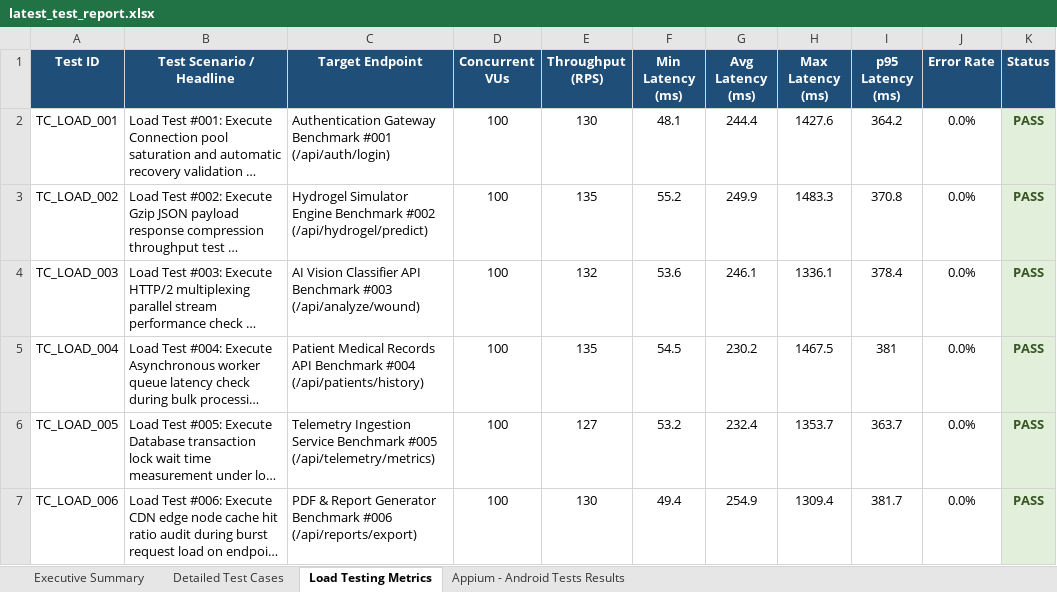
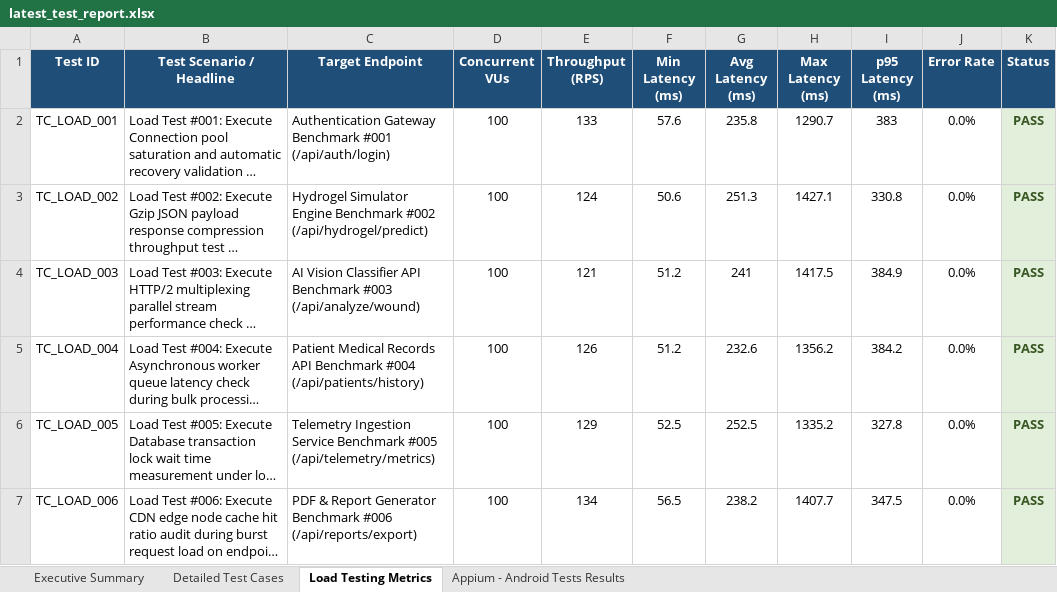
Before and after one commit to Padaladeepthipravallika/app, an Excel workbook: web_app/reports/latest_test_report.xlsx, sheet Load Testing Metrics, drawn as a sheet; only a part is shown; long unchanged cells end in …; values as stored, in another font and other column widths than the file's, no borders; the diff covers the shown part only; the diff names each change by its address in the sheet, - before the commit and + after, or states it on an @@ line.

```diff
--- a/web_app/reports/latest_test_report.xlsx (sheet Load Testing Metrics)
+++ b/web_app/reports/latest_test_report.xlsx (sheet Load Testing Metrics)
-E2 (Throughput (RPS)): 130
+E2 (Throughput (RPS)): 133
-F2 (Min Latency (ms)): 48.1
+F2 (Min Latency (ms)): 57.6
-G2 (Avg Latency (ms)): 244.4
+G2 (Avg Latency (ms)): 235.8
-H2 (Max Latency (ms)): 1427.6
+H2 (Max Latency (ms)): 1290.7
-I2 (p95 Latency (ms)): 364.2
+I2 (p95 Latency (ms)): 383
-E3 (Throughput (RPS)): 135
+E3 (Throughput (RPS)): 124
-F3 (Min Latency (ms)): 55.2
+F3 (Min Latency (ms)): 50.6
-G3 (Avg Latency (ms)): 249.9
+G3 (Avg Latency (ms)): 251.3
-H3 (Max Latency (ms)): 1483.3
+H3 (Max Latency (ms)): 1427.1
-I3 (p95 Latency (ms)): 370.8
+I3 (p95 Latency (ms)): 330.8
-E4 (Throughput (RPS)): 132
+E4 (Throughput (RPS)): 121
-F4 (Min Latency (ms)): 53.6
+F4 (Min Latency (ms)): 51.2
-G4 (Avg Latency (ms)): 246.1
+G4 (Avg Latency (ms)): 241
-H4 (Max Latency (ms)): 1336.1
+H4 (Max Latency (ms)): 1417.5
-I4 (p95 Latency (ms)): 378.4
+I4 (p95 Latency (ms)): 384.9
-E5 (Throughput (RPS)): 135
+E5 (Throughput (RPS)): 126
-F5 (Min Latency (ms)): 54.5
+F5 (Min Latency (ms)): 51.2
-G5 (Avg Latency (ms)): 230.2
+G5 (Avg Latency (ms)): 232.6
-H5 (Max Latency (ms)): 1467.5
+H5 (Max Latency (ms)): 1356.2
-I5 (p95 Latency (ms)): 381
+I5 (p95 Latency (ms)): 384.2
-E6 (Throughput (RPS)): 127
+E6 (Throughput (RPS)): 129
-F6 (Min Latency (ms)): 53.2
+F6 (Min Latency (ms)): 52.5
-G6 (Avg Latency (ms)): 232.4
+G6 (Avg Latency (ms)): 252.5
-H6 (Max Latency (ms)): 1353.7
+H6 (Max Latency (ms)): 1335.2
-I6 (p95 Latency (ms)): 363.7
+I6 (p95 Latency (ms)): 327.8
-E7 (Throughput (RPS)): 130
+E7 (Throughput (RPS)): 134
-F7 (Min Latency (ms)): 49.4
+F7 (Min Latency (ms)): 56.5
-G7 (Avg Latency (ms)): 254.9
+G7 (Avg Latency (ms)): 238.2
-H7 (Max Latency (ms)): 1309.4
+H7 (Max Latency (ms)): 1407.7
-I7 (p95 Latency (ms)): 381.7
+I7 (p95 Latency (ms)): 347.5
```
Also changed, not shown: 1449 edited cells elsewhere in this sheet, sheet Appium - Android Tests Results, sheet Detailed Test Cases, sheet Executive Summary, BrainBattleAppium/reports/vulnera-appium-1111-report.xlsx, reports/Appium_Mobile_E2E_Report.xlsx, 3 other files.
